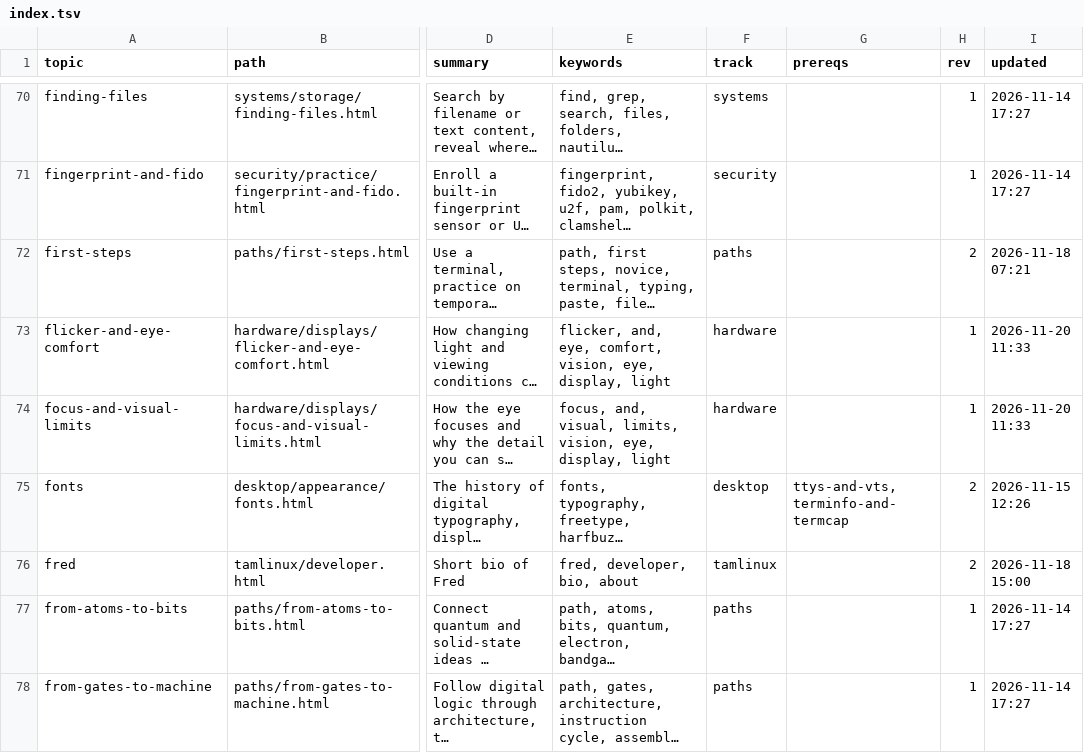
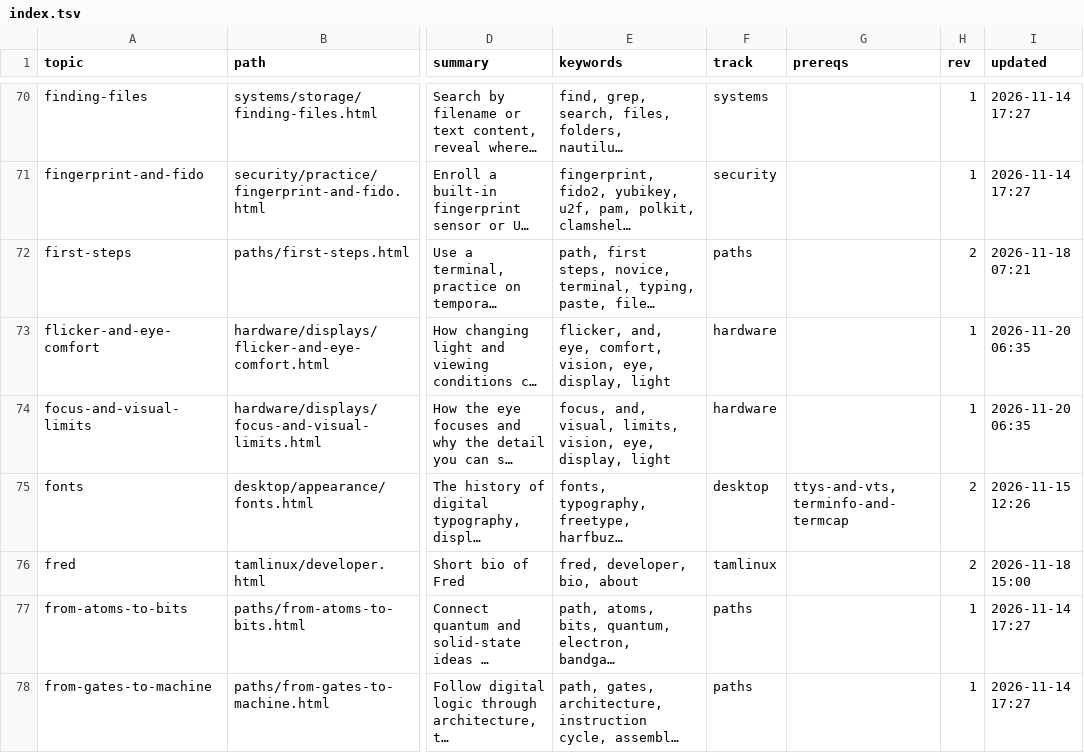
Before and after one commit to greenermoose/tam, a TSV file: knowledge/index.tsv, drawn as a sheet; only a part is shown, gaps mark what is left out; long unchanged cells end in …; the diff covers the shown part only; the diff names each change by its address in the sheet, - before the commit and + after, or states it on an @@ line.

```diff
--- a/knowledge/index.tsv
+++ b/knowledge/index.tsv
-I73:I74 (updated): 2026-11-20 11:33
+I73:I74 (updated): 2026-11-20 06:35
```
Also changed, not shown: 72 edited cells elsewhere in this file, 1 other file.
